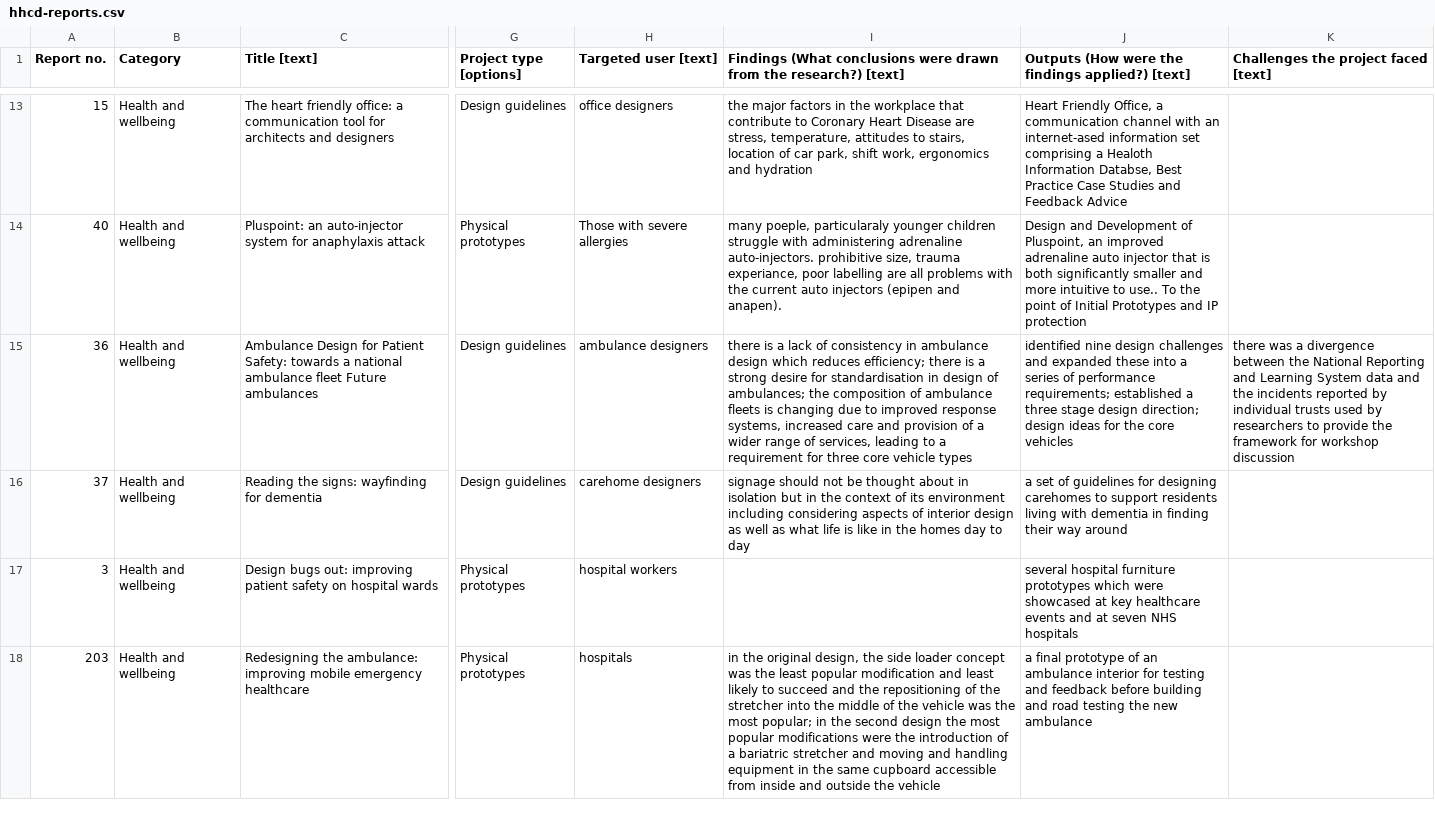
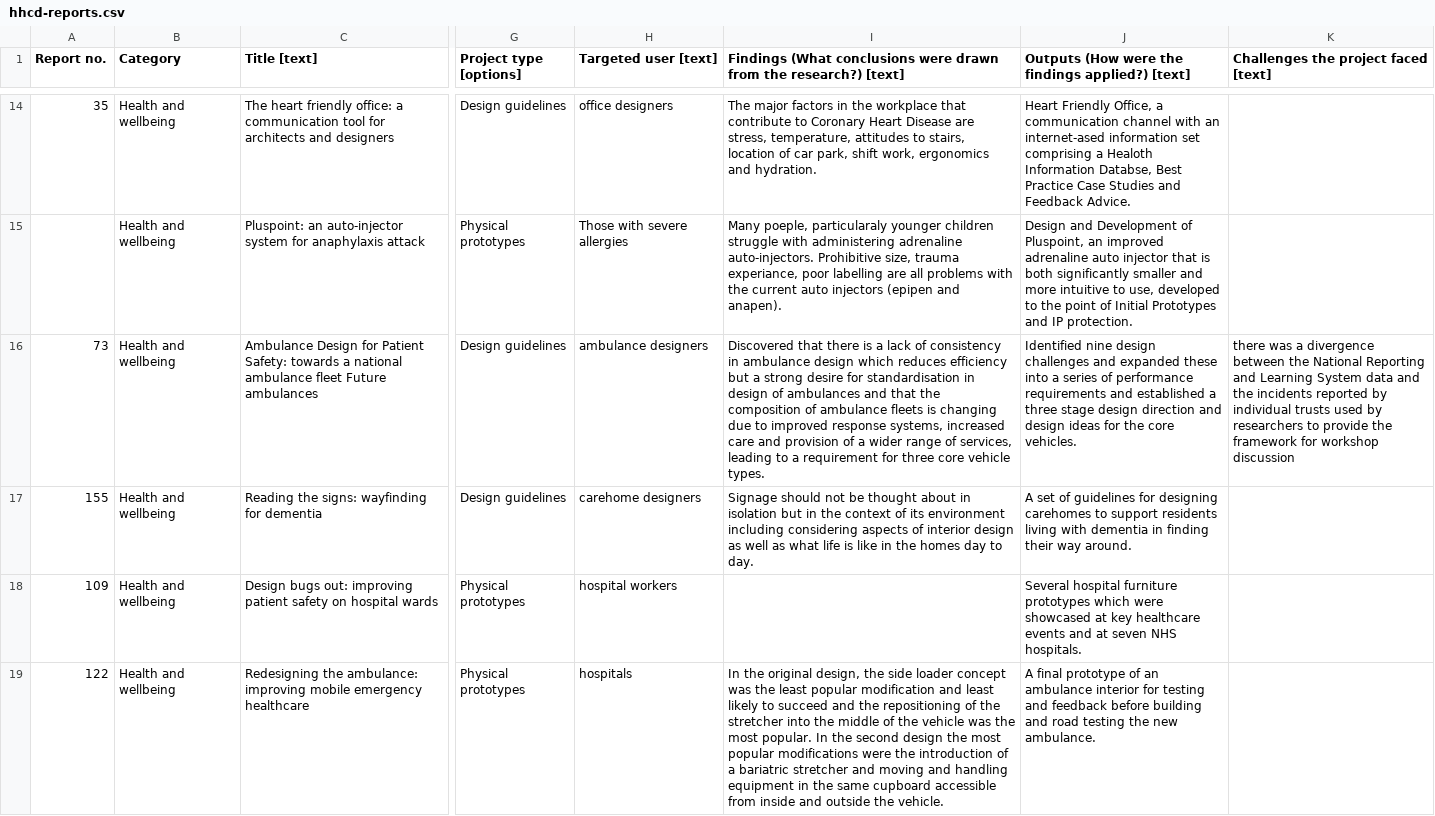
Before and after one commit to Noah-Hett/HHCD-Proto-1, a CSV file: data/hhcd-reports.csv, drawn as a sheet; only a part is shown, gaps mark what is left out; addresses are those after the commit; the diff covers the shown part only; the diff names each change by its address in the sheet, - before the commit and + after, or states it on an @@ line.

```diff
--- a/data/hhcd-reports.csv
+++ b/data/hhcd-reports.csv
-A14 (Report no.): 15
+A14 (Report no.): 35
-I14: the major factors in the workplace that contribute to Coronary Heart Disease are stress, temperature, attitudes to stairs, location of car park, shift work, ergonomics and hydration
+I14: The major factors in the workplace that contribute to Coronary Heart Disease are stress, temperature, attitudes to stairs, location of car park, shift work, ergonomics and hydration.
-J14: …and Feedback Advice
+J14: …and Feedback Advice.
-A15 (Report no.): 40
+A15 (Report no.): (empty)
-I15: many poeple, particularaly younger children struggle with administering adrenaline auto-injectors. prohibitive size, trauma…
+I15: Many poeple, particularaly younger children struggle with administering adrenaline auto-injectors. Prohibitive size, trauma…
-J15: …intuitive to use.. To the point of Initial Prototypes and IP protection
+J15: …intuitive to use, developed to the point of Initial Prototypes and IP protection.
-A16 (Report no.): 36
+A16 (Report no.): 73
-I16: there is a lack of consistency in ambulance design which reduces efficiency; there is a strong desire for standardisation in design of ambulances; the composition of ambulance fleets is changing due to improved response systems, increased care and provision of a wider range of services, leading to a requirement for three core vehicle types
+I16: Discovered that there is a lack of consistency in ambulance design which reduces efficiency but a strong desire for standardisation in design of ambulances and that the composition of ambulance fleets is changing due to improved response systems, increased care and provision of a wider range of services, leading to a requirement for three core vehicle types.
-J16: identified nine design challenges and expanded these into a series of performance requirements; established a three stage design direction; design ideas for the core vehicles
+J16: Identified nine design challenges and expanded these into a series of performance requirements and established a three stage design direction and design ideas for the core vehicles.
-A17 (Report no.): 37
+A17 (Report no.): 155
-I17: signage should not be thought about in isolation but in the context of its environment including considering aspects of interior design as well as what life is like in the homes day to day
+I17: Signage should not be thought about in isolation but in the context of its environment including considering aspects of interior design as well as what life is like in the homes day to day.
-J17: a set of guidelines for designing carehomes to support residents living with dementia in finding their way around
+J17: A set of guidelines for designing carehomes to support residents living with dementia in finding their way around.
-A18 (Report no.): 3
+A18 (Report no.): 109
-J18: several hospital furniture prototypes which were showcased at key healthcare events and at seven NHS hospitals
+J18: Several hospital furniture prototypes which were showcased at key healthcare events and at seven NHS hospitals.
-A19 (Report no.): 203
+A19 (Report no.): 122
-I19: in the original design, the side loader concept was the least popular modification and least likely to succeed and the repositioning of the stretcher into the middle of the vehicle was the most popular; in the second design the most popular modifications were the introduction of a bariatric stretcher and moving and handling equipment in the same cupboard accessible from inside and outside the vehicle
+I19: In the original design, the side loader concept was the least popular modification and least likely to succeed and the repositioning of the stretcher into the middle of the vehicle was the most popular. In the second design the most popular modifications were the introduction of a bariatric stretcher and moving and handling equipment in the same cupboard accessible from inside and outside the vehicle.
-J19: a final prototype of an ambulance interior for testing and feedback before building and road testing the new ambulance
+J19: A final prototype of an ambulance interior for testing and feedback before building and road testing the new ambulance.
```
Also changed, not shown: 2 added rows and 141 edited cells elsewhere in this file, 3 other files.
